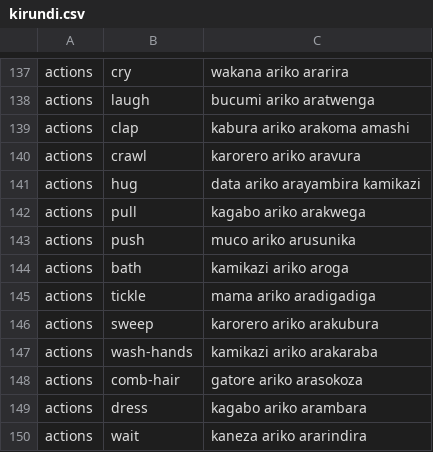
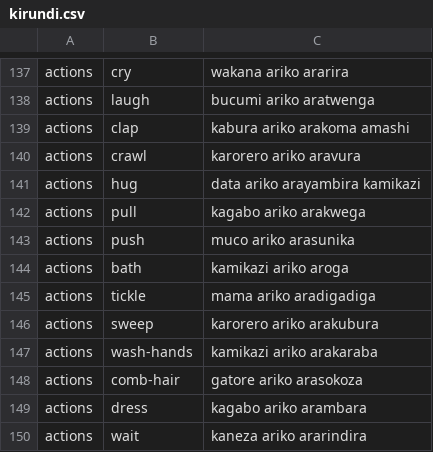
Before and after one commit to lionel-k/lionel-k.github.io, a CSV file: www/lib/learn/translations/kirundi.csv, drawn as a sheet; only a part is shown, gaps mark what is left out.

Commit message:
Fix typo in Kirundi translation for "push" action

```diff
--- a/www/lib/learn/translations/kirundi.csv
+++ b/www/lib/learn/translations/kirundi.csv
@@ -142,3 +142,3 @@ actions,hug,data ariko arayambira kamikazi
 actions,pull,kagabo ariko arakwega
-actions,push,muco ariko arusunika
+actions,push,muco ariko arasunika
 actions,bath,kamikazi ariko aroga
```
